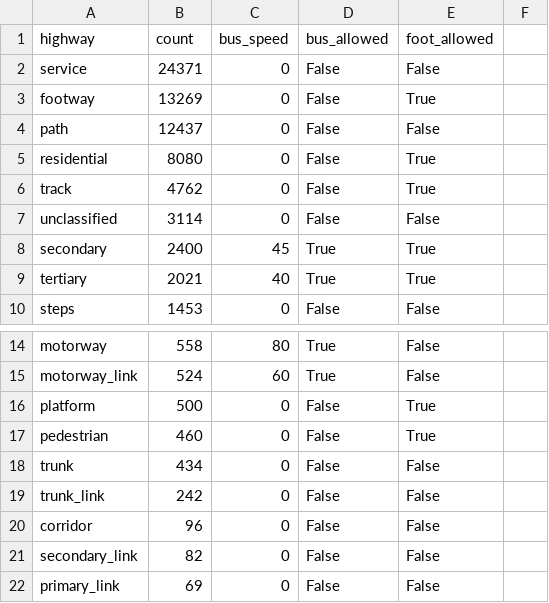
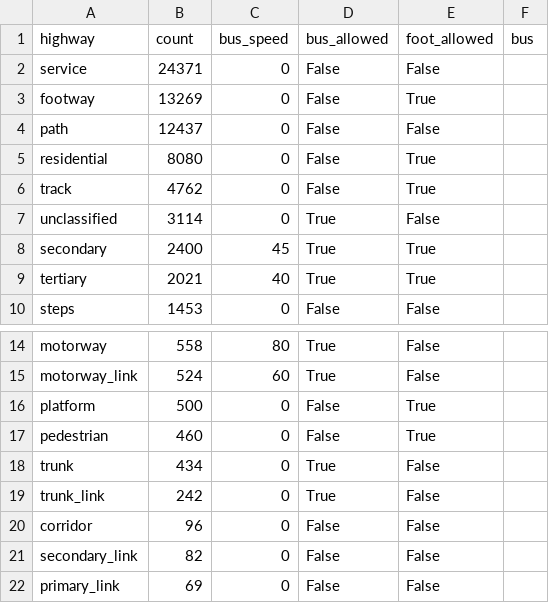
Before and after one commit to zvbn-code/osm-network-analyst, a CSV file: highway_classify.csv, drawn as a sheet; only a part is shown, gaps mark what is left out; the diff names each change by its address in the sheet, - before the commit and + after, or states it on an @@ line.

```diff
--- a/highway_classify.csv
+++ b/highway_classify.csv
-F1: (empty)
+F1: bus
-D7 (bus_allowed): False
+D7 (bus_allowed): True
-D18:D19 (bus_allowed): False
+D18:D19 (bus_allowed): True
```
Also changed, not shown: highway_classify_raw.csv, 1 other file.
